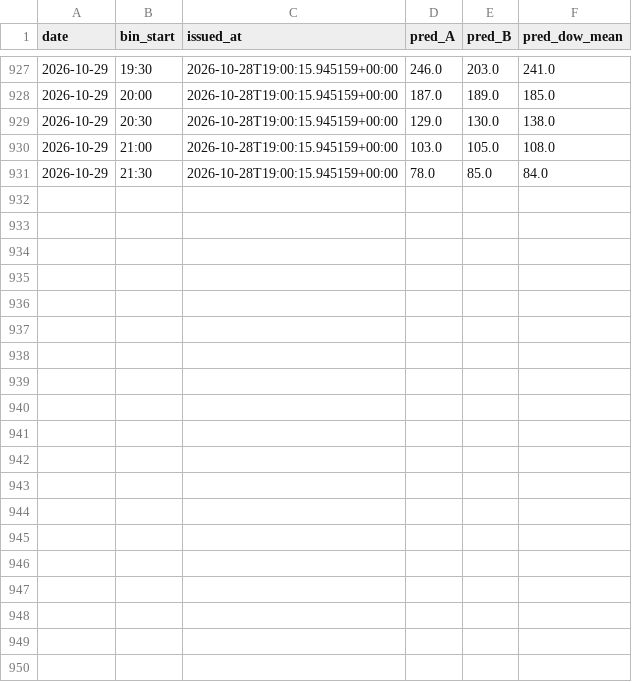
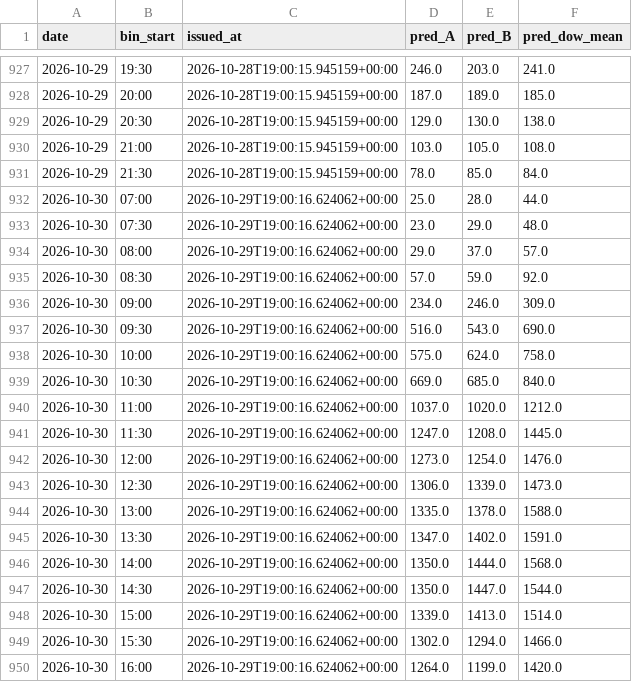
Before and after one commit to Lazyturtle0852/campus-info, a CSV file: ml/predictions_log.csv, drawn as a sheet; only a part is shown, gaps mark what is left out; the diff covers the shown part only.

```diff
--- a/ml/predictions_log.csv
+++ b/ml/predictions_log.csv
@@ -931 +931,20 @@ date,bin_start,issued_at,pred_A,pred_B,pred_dow_mean
 2026-10-29,21:30,2026-10-28T19:00:15.945159+00:00,78.0,85.0,84.0
+2026-10-30,07:00,2026-10-29T19:00:16.624062+00:00,25.0,28.0,44.0
+2026-10-30,07:30,2026-10-29T19:00:16.624062+00:00,23.0,29.0,48.0
+2026-10-30,08:00,2026-10-29T19:00:16.624062+00:00,29.0,37.0,57.0
+2026-10-30,08:30,2026-10-29T19:00:16.624062+00:00,57.0,59.0,92.0
+2026-10-30,09:00,2026-10-29T19:00:16.624062+00:00,234.0,246.0,309.0
+2026-10-30,09:30,2026-10-29T19:00:16.624062+00:00,516.0,543.0,690.0
+2026-10-30,10:00,2026-10-29T19:00:16.624062+00:00,575.0,624.0,758.0
+2026-10-30,10:30,2026-10-29T19:00:16.624062+00:00,669.0,685.0,840.0
+2026-10-30,11:00,2026-10-29T19:00:16.624062+00:00,1037.0,1020.0,1212.0
+2026-10-30,11:30,2026-10-29T19:00:16.624062+00:00,1247.0,1208.0,1445.0
+2026-10-30,12:00,2026-10-29T19:00:16.624062+00:00,1273.0,1254.0,1476.0
+2026-10-30,12:30,2026-10-29T19:00:16.624062+00:00,1306.0,1339.0,1473.0
+2026-10-30,13:00,2026-10-29T19:00:16.624062+00:00,1335.0,1378.0,1588.0
+2026-10-30,13:30,2026-10-29T19:00:16.624062+00:00,1347.0,1402.0,1591.0
+2026-10-30,14:00,2026-10-29T19:00:16.624062+00:00,1350.0,1444.0,1568.0
+2026-10-30,14:30,2026-10-29T19:00:16.624062+00:00,1350.0,1447.0,1544.0
+2026-10-30,15:00,2026-10-29T19:00:16.624062+00:00,1339.0,1413.0,1514.0
+2026-10-30,15:30,2026-10-29T19:00:16.624062+00:00,1302.0,1294.0,1466.0
+2026-10-30,16:00,2026-10-29T19:00:16.624062+00:00,1264.0,1199.0,1420.0
```
Also changed, not shown: 11 added rows elsewhere in this file, ml/eval_by_week.csv, ml/importance_B.csv, 9 other files.
